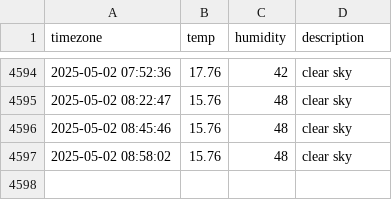
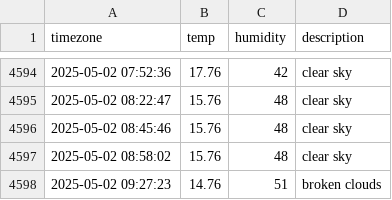
Before and after one commit to immune1029/seoul_weather, a CSV file: seoul_weather.csv, drawn as a sheet; only a part is shown, gaps mark what is left out.

```diff
--- a/seoul_weather.csv
+++ b/seoul_weather.csv
@@ -4597 +4597,2 @@ timezone,temp,humidity,description
 2025-05-02 08:58:02,15.76,48,clear sky
+2025-05-02 09:27:23,14.76,51,broken clouds
```
